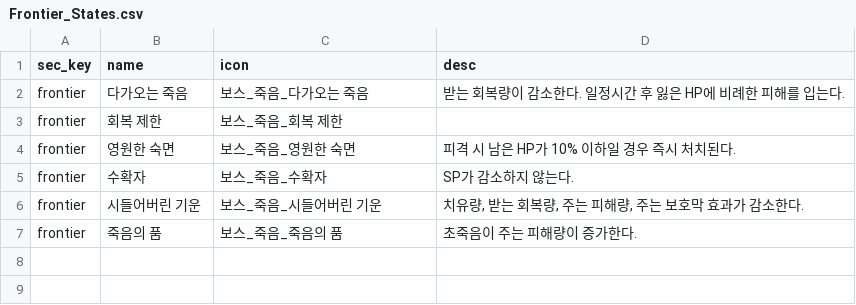
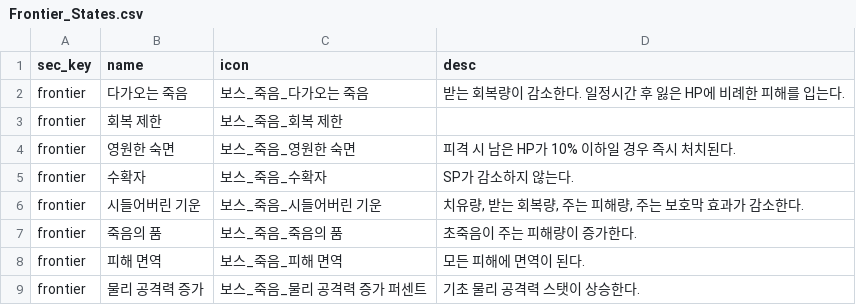
Before and after one commit to mediate1082/Trickal-Revive-Skill-Guide-Beta-0.8, a CSV file: data/Frontier_States.csv, drawn as a sheet; the diff names each change by its address in the sheet, - before the commit and + after, or states it on an @@ line.

```diff
--- a/data/Frontier_States.csv
+++ b/data/Frontier_States.csv
+row 8: frontier | 피해 면역 | 보스_죽음_피해 면역 | 모든 피해에 면역이 된다.
+row 9: frontier | 물리 공격력 증가 | 보스_죽음_물리 공격력 증가 퍼센트 | 기초 물리 공격력 스탯이 상승한다.
```
Also changed, not shown: data/Frontier_Gimmicks.csv, data/Frontier_Patterns.csv, 5 other files.
